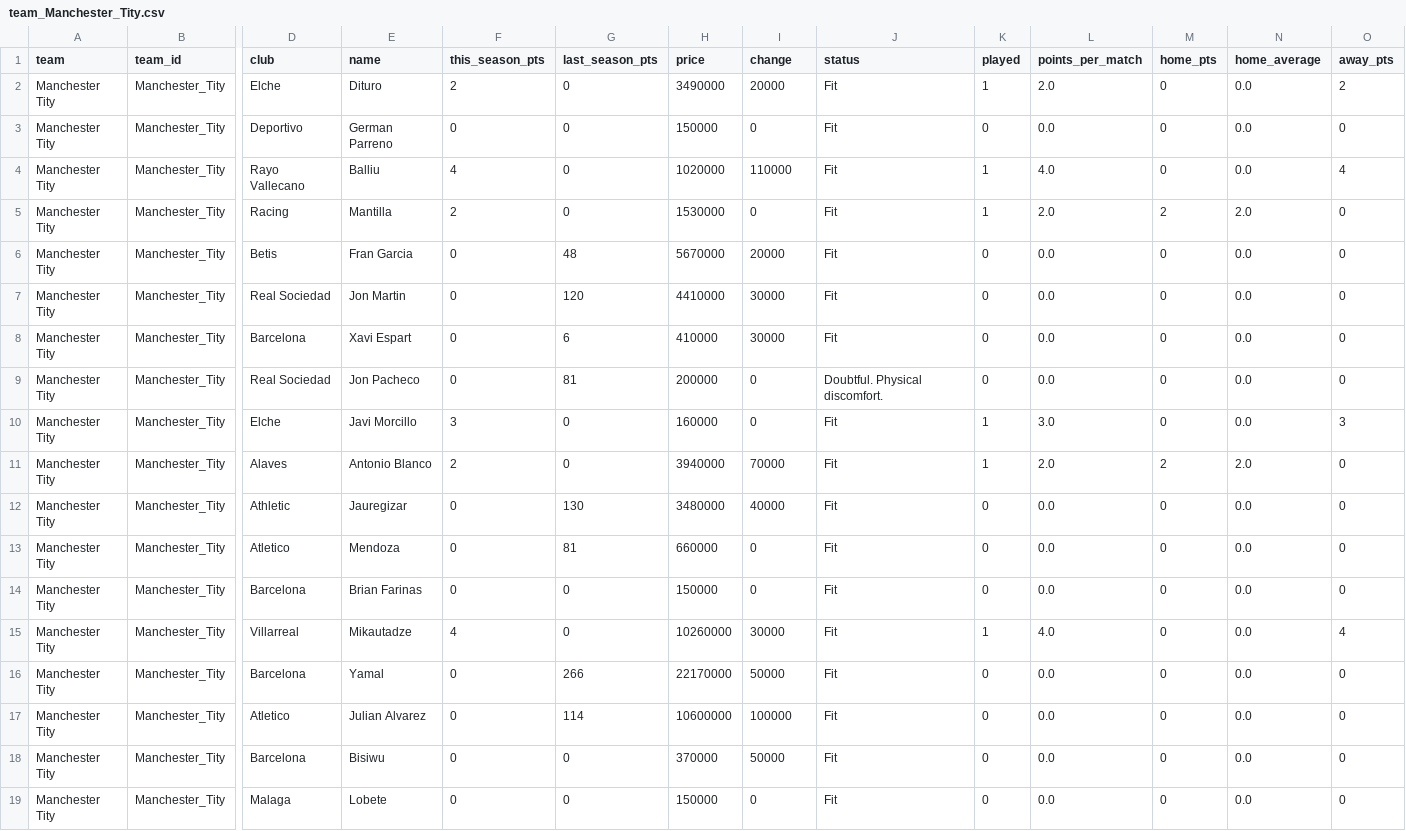
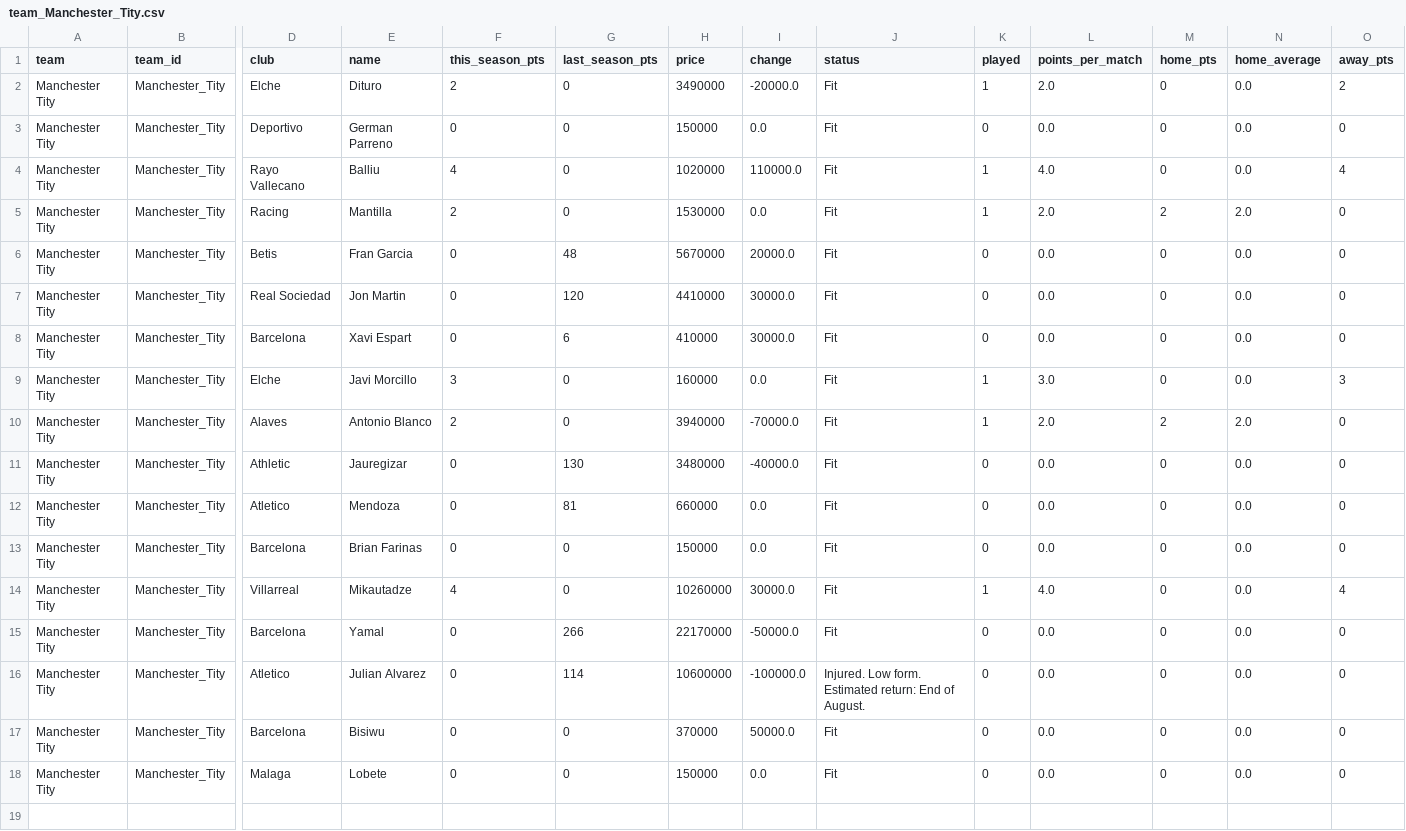
Before and after one commit to nilcrespo/BiwengerBot, a CSV file: csvs/teams/team_Manchester_Tity.csv, drawn as a sheet; only a part is shown, gaps mark what is left out; removed rows and columns are numbered as before the commit, all else as after; rows hold the shown columns only; the diff names each change by its address in the sheet, - before the commit and + after, or states it on an @@ line.

```diff
--- a/csvs/teams/team_Manchester_Tity.csv
+++ b/csvs/teams/team_Manchester_Tity.csv
-I2 (change): 20000
+I2 (change): -20000.0
-I3 (change): 0
+I3 (change): 0.0
-I4 (change): 110000
+I4 (change): 110000.0
-I5 (change): 0
+I5 (change): 0.0
-I6 (change): 20000
+I6 (change): 20000.0
-I7:I8 (change): 30000
+I7:I8 (change): 30000.0
-row 9: Manchester Tity | Manchester_Tity | Real Sociedad | Jon Pacheco | 0 | 81 | 200000 | 0 | Doubtful. Physical discomfort. | 0 | 0.0 | 0 | 0.0 | 0
-I9 (change): 0
+I9 (change): 0.0
-I10 (change): 70000
+I10 (change): -70000.0
-I11 (change): 40000
+I11 (change): -40000.0
-I12:I13 (change): 0
+I12:I13 (change): 0.0
-I14 (change): 30000
+I14 (change): 30000.0
-I15 (change): 50000
+I15 (change): -50000.0
-I16 (change): 100000
+I16 (change): -100000.0
-J16 (status): Fit
+J16 (status): Injured. Low form. Estimated return: End of August.
-I17 (change): 50000
+I17 (change): 50000.0
-I18 (change): 0
+I18 (change): 0.0
```
Also changed, not shown: csvs/others/league_standings.csv, csvs/teams/team_Cd_Numancia.csv, 10 other files.
